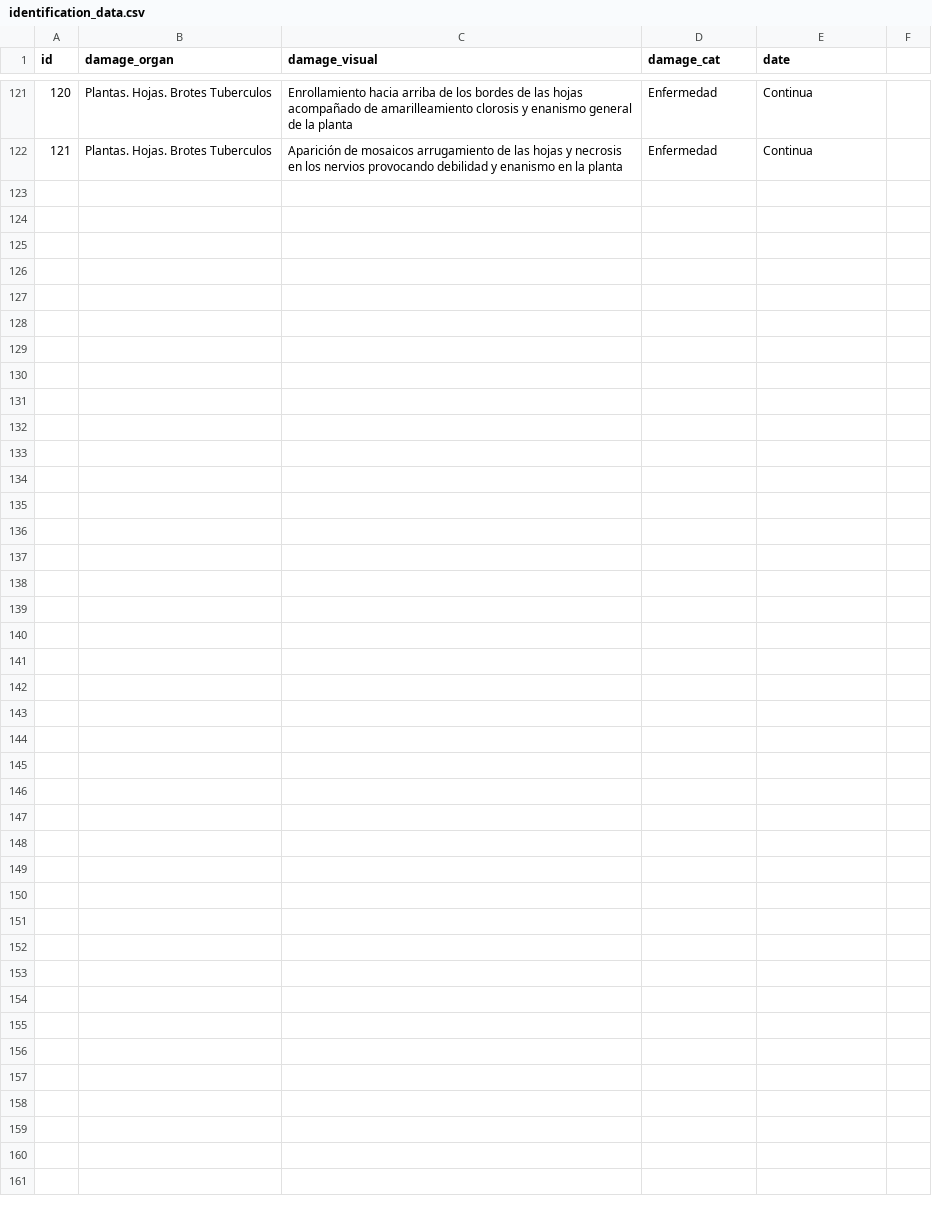
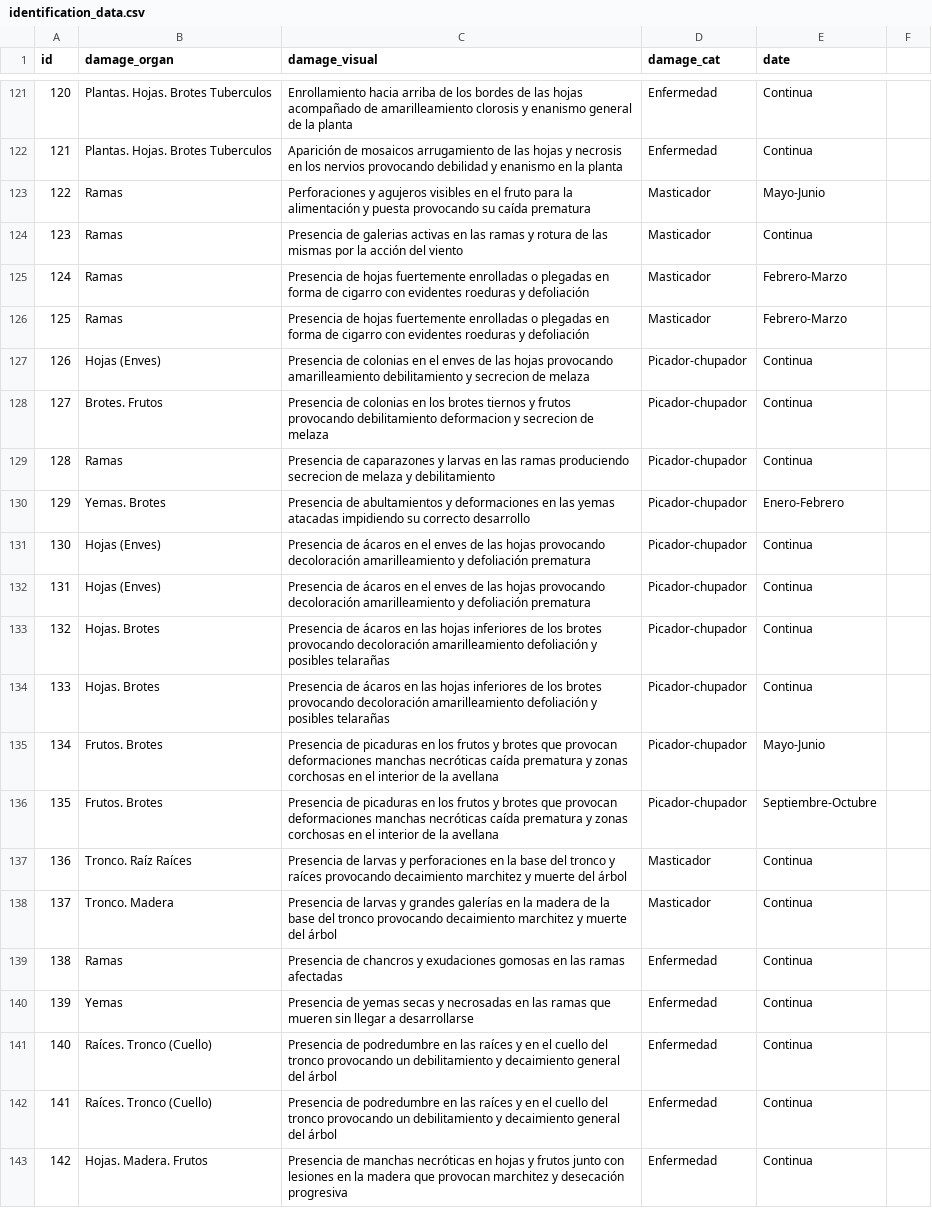
Before and after one commit to BioPabloCG/ipm_pest_identifier, a CSV file: Database/identification_data.csv, drawn as a sheet; only a part is shown, gaps mark what is left out.

Commit message:
Hazelnut pests added
Current database data: Avocado, Persimmon , Cherimoya , Citrus, Grasslands, Potatoe and Hazelnut

```diff
--- a/Database/identification_data.csv
+++ b/Database/identification_data.csv
@@ -122 +122,22 @@
 121;Plantas. Hojas. Brotes Tuberculos;Aparición de mosaicos arrugamiento de las hojas y necrosis en los nervios provocando debilidad y enanismo en la planta;Enfermedad;Continua
+122;Ramas;Perforaciones y agujeros visibles en el fruto para la alimentación y puesta provocando su caída prematura;Masticador;Mayo-Junio
+123;Ramas;Presencia de galerias activas en las ramas y rotura de las mismas por la acción del viento;Masticador;Continua
+124;Ramas;Presencia de hojas fuertemente enrolladas o plegadas en forma de cigarro con evidentes roeduras y defoliación;Masticador;Febrero-Marzo
+125;Ramas;Presencia de hojas fuertemente enrolladas o plegadas en forma de cigarro con evidentes roeduras y defoliación;Masticador;Febrero-Marzo
+126;Hojas (Enves);Presencia de colonias en el enves de las hojas provocando amarilleamiento debilitamiento y secrecion de melaza;Picador-chupador;Continua
+127;Brotes. Frutos;Presencia de colonias en los brotes tiernos y frutos provocando debilitamiento deformacion y secrecion de melaza;Picador-chupador;Continua
+128;Ramas;Presencia de caparazones y larvas en las ramas produciendo secrecion de melaza y debilitamiento;Picador-chupador;Continua
+129;Yemas. Brotes;Presencia de abultamientos y deformaciones en las yemas atacadas impidiendo su correcto desarrollo;Picador-chupador;Enero-Febrero
+130;Hojas (Enves);Presencia de ácaros en el enves de las hojas provocando decoloración amarilleamiento y defoliación prematura;Picador-chupador;Continua
+131;Hojas (Enves);Presencia de ácaros en el enves de las hojas provocando decoloración amarilleamiento y defoliación prematura;Picador-chupador;Continua
+132;Hojas. Brotes;Presencia de ácaros en las hojas inferiores de los brotes provocando decoloración amarilleamiento defoliación y posibles telarañas;Picador-chupador;Continua
+133;Hojas. Brotes;Presencia de ácaros en las hojas inferiores de los brotes provocando decoloración amarilleamiento defoliación y posibles telarañas;Picador-chupador;Continua
+134;Frutos. Brotes;Presencia de picaduras en los frutos y brotes que provocan deformaciones manchas necróticas caída prematura y zonas corchosas en el interior de la avellana;Picador-chupador;Mayo-Junio
+135;Frutos. Brotes;Presencia de picaduras en los frutos y brotes que provocan deformaciones manchas necróticas caída prematura y zonas corchosas en el interior de la avellana;Picador-chupador;Septiembre-Octubre
+136;Tronco. Raíz Raíces;Presencia de larvas y perforaciones en la base del tronco y raíces provocando decaimiento marchitez y muerte del árbol;Masticador;Continua
+137;Tronco. Madera;Presencia de larvas y grandes galerías en la madera de la base del tronco provocando decaimiento marchitez y muerte del árbol;Masticador;Continua
+138;Ramas;Presencia de chancros y exudaciones gomosas en las ramas afectadas;Enfermedad;Continua
+139;Yemas;Presencia de yemas secas y necrosadas en las ramas que mueren sin llegar a desarrollarse;Enfermedad;Continua
+140;Raíces. Tronco (Cuello);Presencia de podredumbre en las raíces y en el cuello del tronco provocando un debilitamiento y decaimiento general del árbol;Enfermedad;Continua
+141;Raíces. Tronco (Cuello);Presencia de podredumbre en las raíces y en el cuello del tronco provocando un debilitamiento y decaimiento general del árbol;Enfermedad;Continua
+142;Hojas. Madera. Frutos;Presencia de manchas necróticas en hojas y frutos junto con lesiones en la madera que provocan marchitez y desecación progresiva;Enfermedad;Continua
```
